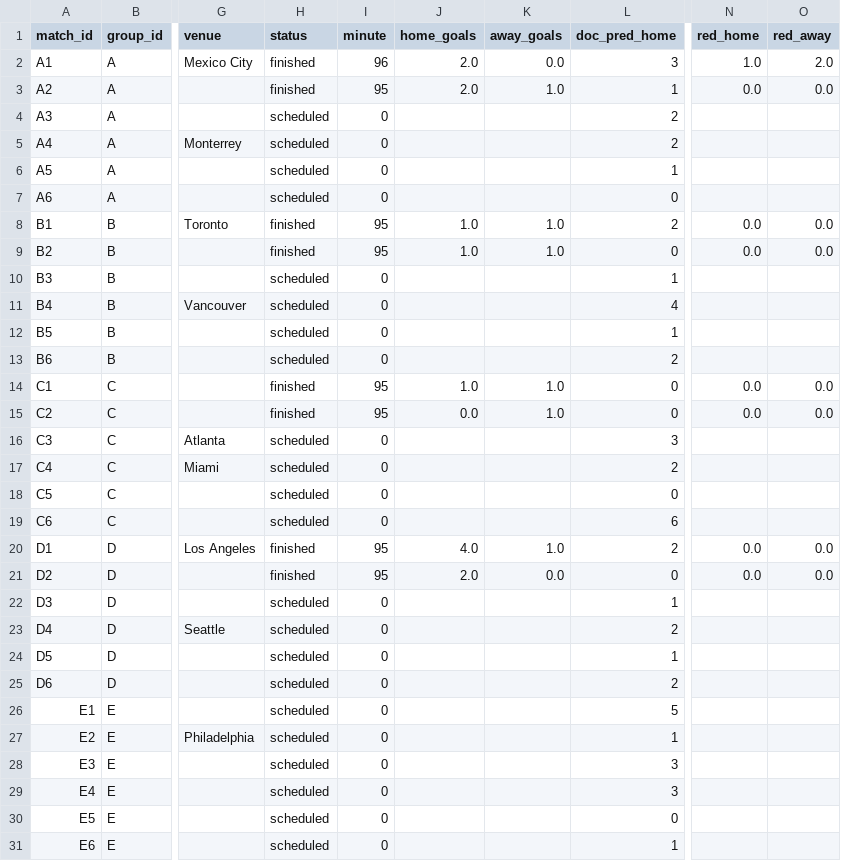
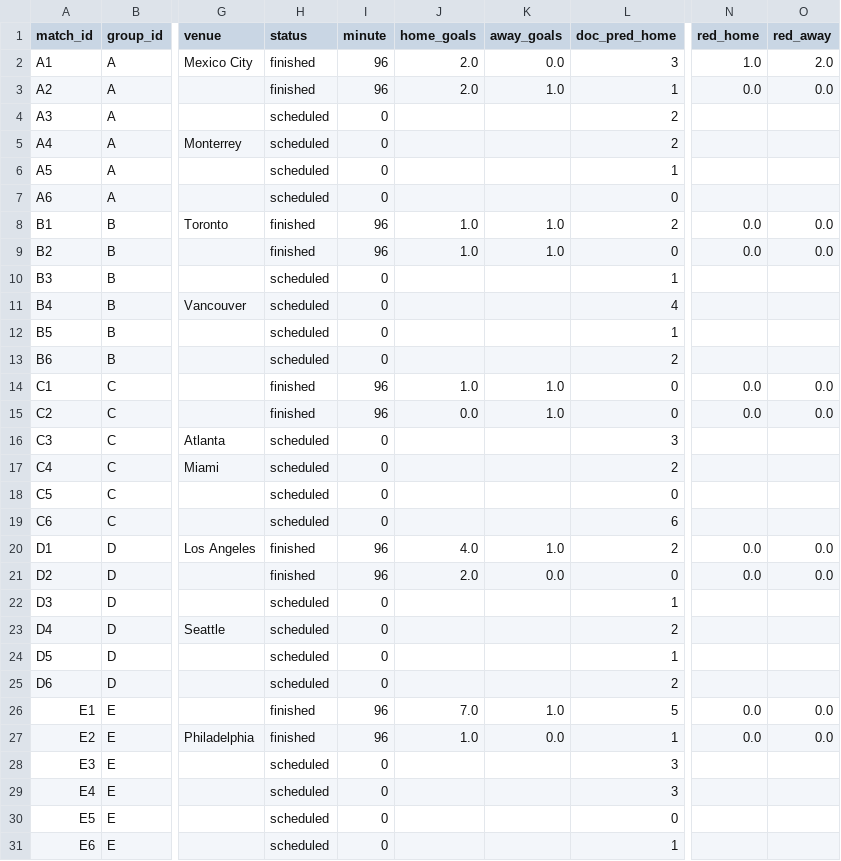
Before and after one commit to Amitro123/World_Cup_2026_prediction_workspace, a CSV file: data/matches.csv, drawn as a sheet; only a part is shown, gaps mark what is left out; the diff covers the shown part only; the diff names each change by its address in the sheet, - before the commit and + after, or states it on an @@ line.

```diff
--- a/data/matches.csv
+++ b/data/matches.csv
-I3 (minute): 95
+I3 (minute): 96
-I8:I9 (minute): 95
+I8:I9 (minute): 96
-I14:I15 (minute): 95
+I14:I15 (minute): 96
-I20:I21 (minute): 95
+I20:I21 (minute): 96
-H26:H27 (status): scheduled
+H26:H27 (status): finished
-I26:I27 (minute): 0
+I26:I27 (minute): 96
-J26 (home_goals): (empty)
+J26 (home_goals): 7.0
-K26 (away_goals): (empty)
+K26 (away_goals): 1.0
-N26:N27 (red_home): (empty)
+N26:N27 (red_home): 0.0
-O26:O27 (red_away): (empty)
+O26:O27 (red_away): 0.0
-J27 (home_goals): (empty)
+J27 (home_goals): 1.0
-K27 (away_goals): (empty)
+K27 (away_goals): 0.0
```
Also changed, not shown: 18 edited cells elsewhere in this file.
